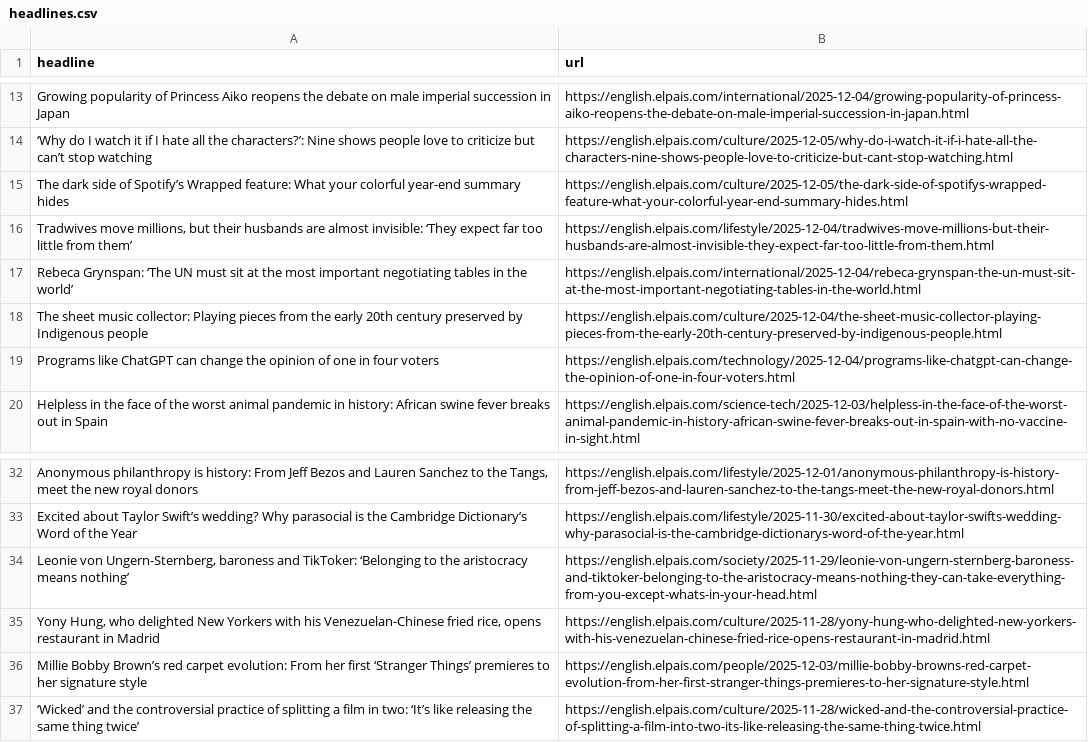
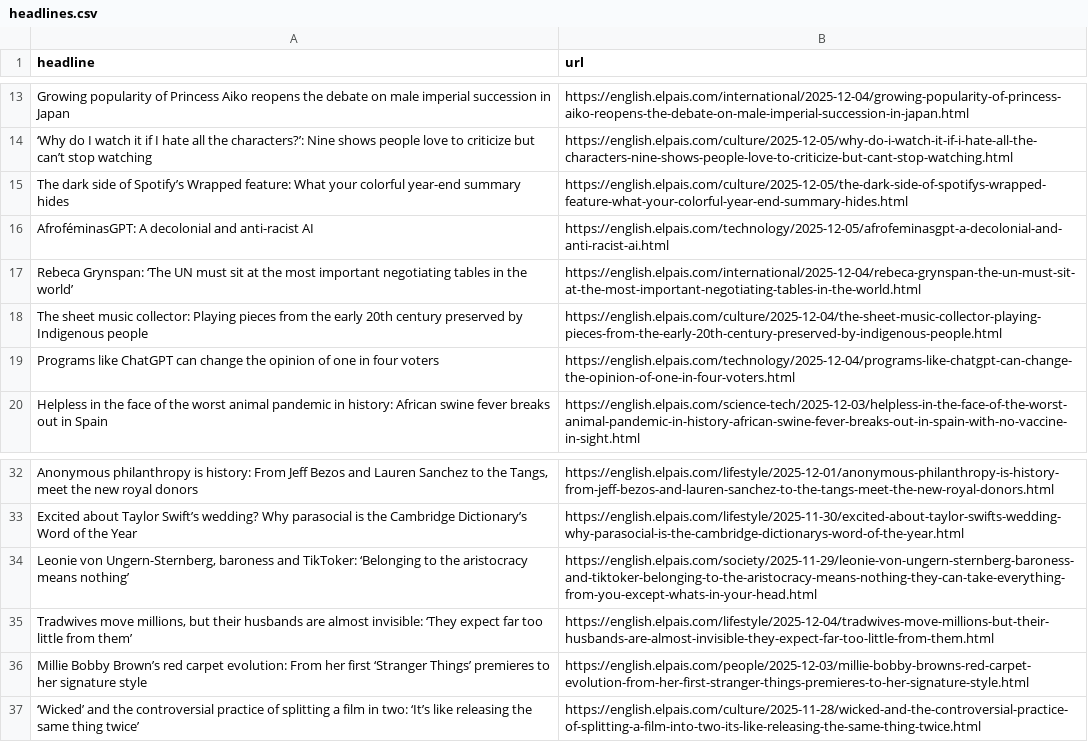
Before and after one commit to sa3991/el-pais-autoscraper, a CSV file: headlines.csv, drawn as a sheet; only a part is shown, gaps mark what is left out.

```diff
--- a/headlines.csv
+++ b/headlines.csv
@@ -15,3 +15,3 @@ Growing popularity of Princess Aiko reopens the debate on male imperial successi
 The dark side of Spotify’s Wrapped feature: What your colorful year-end summary hides,https://english.elpais.com/culture/2025-12-05/the-dark-side-of-spotifys-wrapped-feature-what-your-colorful-year-end-summary-hides.html
-"Tradwives move millions, but their husbands are almost invisible: ‘They expect far too little from them’",https://english.elpais.com/lifestyle/2025-12-04/tradwives-move-millions-but-their-husbands-are-almost-invisible-they-expect-far-too-little-from-them.html
+AfroféminasGPT: A decolonial and anti-racist AI  ,https://english.elpais.com/technology/2025-12-05/afrofeminasgpt-a-decolonial-and-anti-racist-ai.html
 Rebeca Grynspan: ‘The UN must sit at the most important negotiating tables in the world’,https://english.elpais.com/international/2025-12-04/rebeca-grynspan-the-un-must-sit-at-the-most-important-negotiating-tables-in-the-world.html
@@ -35,3 +35,3 @@ Excited about Taylor Swift’s wedding? Why parasocial is the Cambridge Dictiona
 ",https://english.elpais.com/society/2025-11-29/leonie-von-ungern-sternberg-baroness-and-tiktoker-belonging-to-the-aristocracy-means-nothing-they-can-take-everything-from-you-except-whats-in-your-head.html
-"Yony Hung, who delighted New Yorkers with his Venezuelan-Chinese fried rice, opens restaurant in Madrid",https://english.elpais.com/culture/2025-11-28/yony-hung-who-delighted-new-yorkers-with-his-venezuelan-chinese-fried-rice-opens-restaurant-in-madrid.html
+"Tradwives move millions, but their husbands are almost invisible: ‘They expect far too little from them’",https://english.elpais.com/lifestyle/2025-12-04/tradwives-move-millions-but-their-husbands-are-almost-invisible-they-expect-far-too-little-from-them.html
 Millie Bobby Brown’s red carpet evolution: From her first ‘Stranger Things’ premieres to her signature style,https://english.elpais.com/people/2025-12-03/millie-bobby-browns-red-carpet-evolution-from-her-first-stranger-things-premieres-to-her-signature-style.html
```
